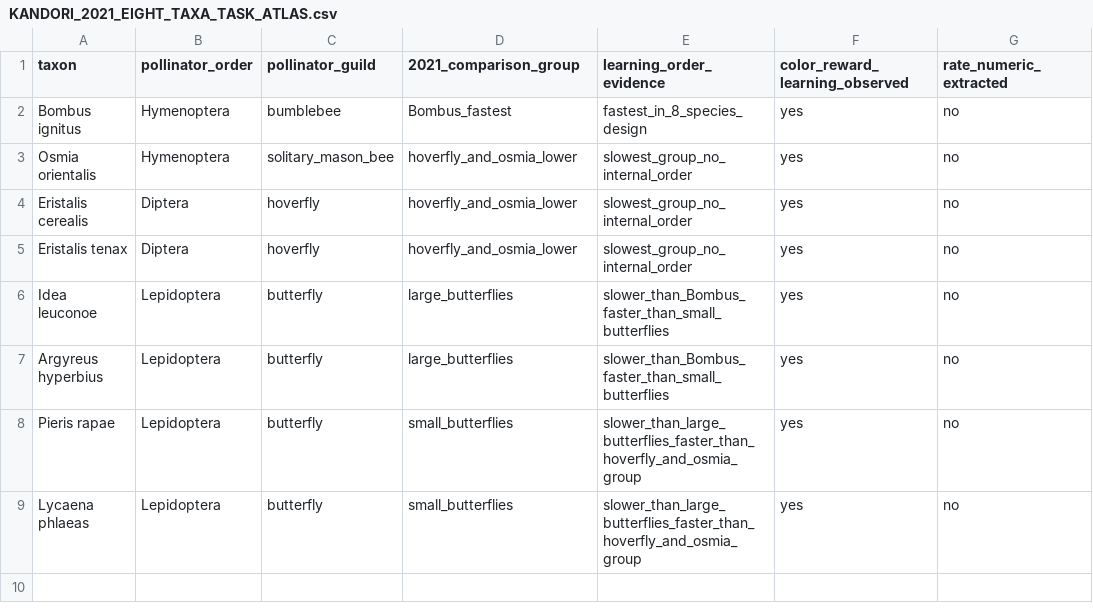
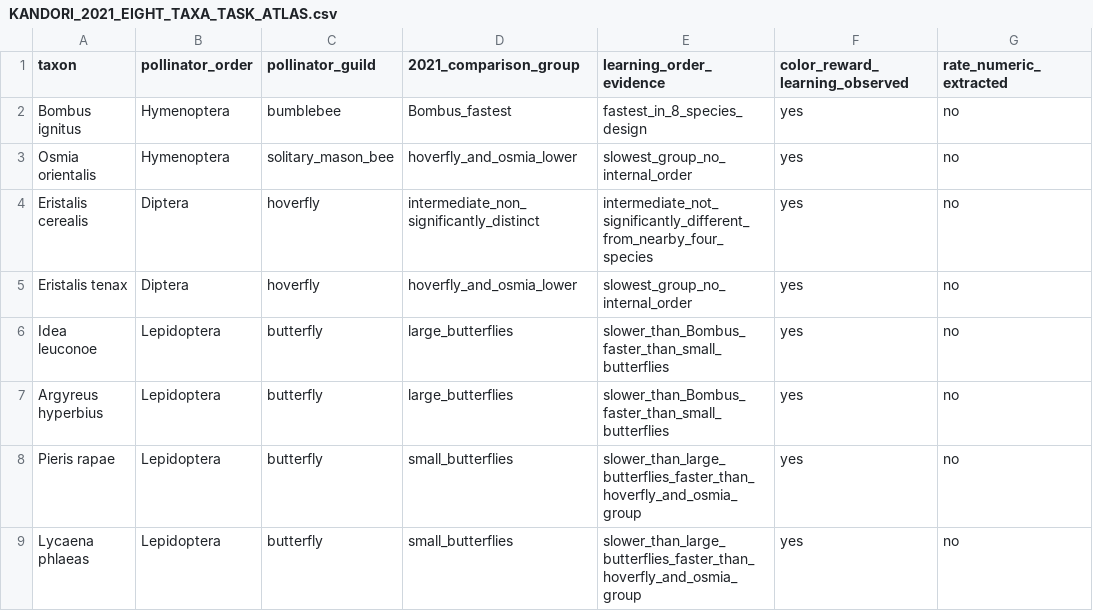
Before and after one commit to zuizui0223/adaptive-gain, a CSV file: research/floral_receiver_stage33/KANDORI_2021_EIGHT_TAXA_TASK_ATLAS.csv, drawn as a sheet; only a part is shown; the diff names each change by its address in the sheet, - before the commit and + after, or states it on an @@ line.

Commit message:
stage33: correct E. cerealis to intermediate overlapping group from original results

```diff
--- a/research/floral_receiver_stage33/KANDORI_2021_EIGHT_TAXA_TASK_ATLAS.csv
+++ b/research/floral_receiver_stage33/KANDORI_2021_EIGHT_TAXA_TASK_ATLAS.csv
-D4 (2021_comparison_group): hoverfly_and_osmia_lower
+D4 (2021_comparison_group): intermediate_non_significantly_distinct
-E4 (learning_order_evidence): slowest_group_no_internal_order
+E4 (learning_order_evidence): intermediate_not_significantly_different_from_nearby_four_species
```
